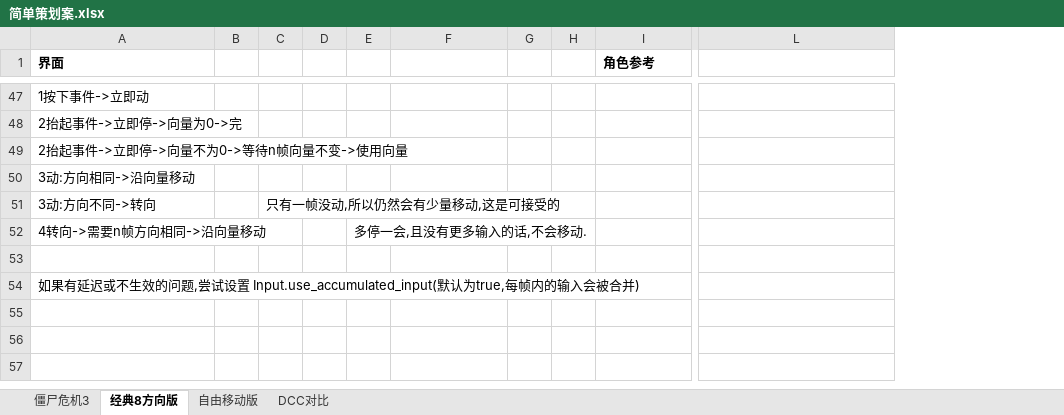
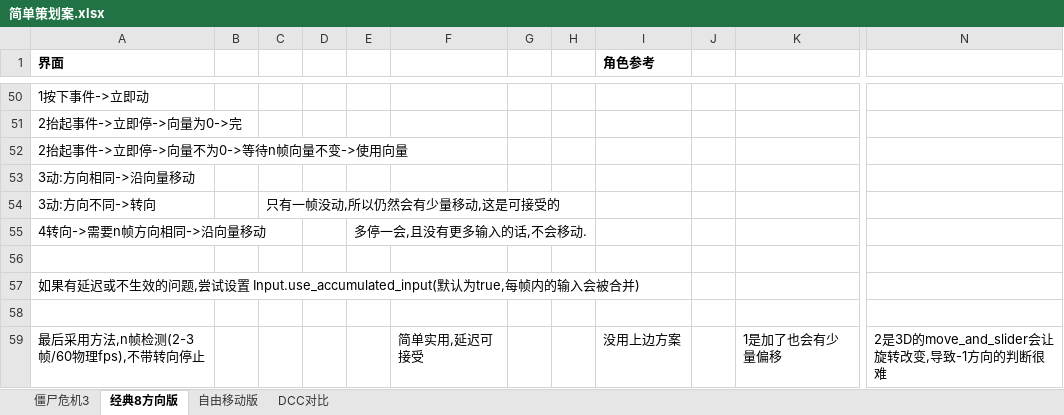
Before and after one commit to a690089735/a690089735.github.io, an Excel workbook: _sync/游戏开发/丧尸危机复刻/简单策划案.xlsx, sheet 经典8方向版, drawn as a sheet; only a part is shown, gaps mark what is left out; values as stored, in another font and other column widths than the file's, no borders; charts and pictures not drawn; removed rows and columns are numbered as before the commit, all else as after; rows hold the shown columns only; the diff covers the shown part only; the diff names each change by its address in the sheet, - before the commit and + after, or states it on an @@ line.

```diff
--- a/_sync/游戏开发/丧尸危机复刻/简单策划案.xlsx (sheet 经典8方向版)
+++ b/_sync/游戏开发/丧尸危机复刻/简单策划案.xlsx (sheet 经典8方向版)
+column D, empty
-column E, row 52: 多停一会,且没有更多输入的话,不会移动.
-column H, empty
+column H, empty
+column J, empty
+column K, empty
-E55: (empty)
+E55: 多停一会,且没有更多输入的话,不会移动.
+row 58: (empty)
+row 59: 最后采用方法,n帧检测(2-3帧/60物理fps),不带转向停止 |  |  |  |  | 简单实用,延迟可接受 |  |  | 没用上边方案 |  | 1是加了也会有少量偏移 | 2是3D的move_and_slider会让旋转改变,导致-1方向的判断很难
```
Also changed, not shown: 7 added rows, 4 removed rows and 9 edited cells elsewhere in this sheet, 1 other file.
